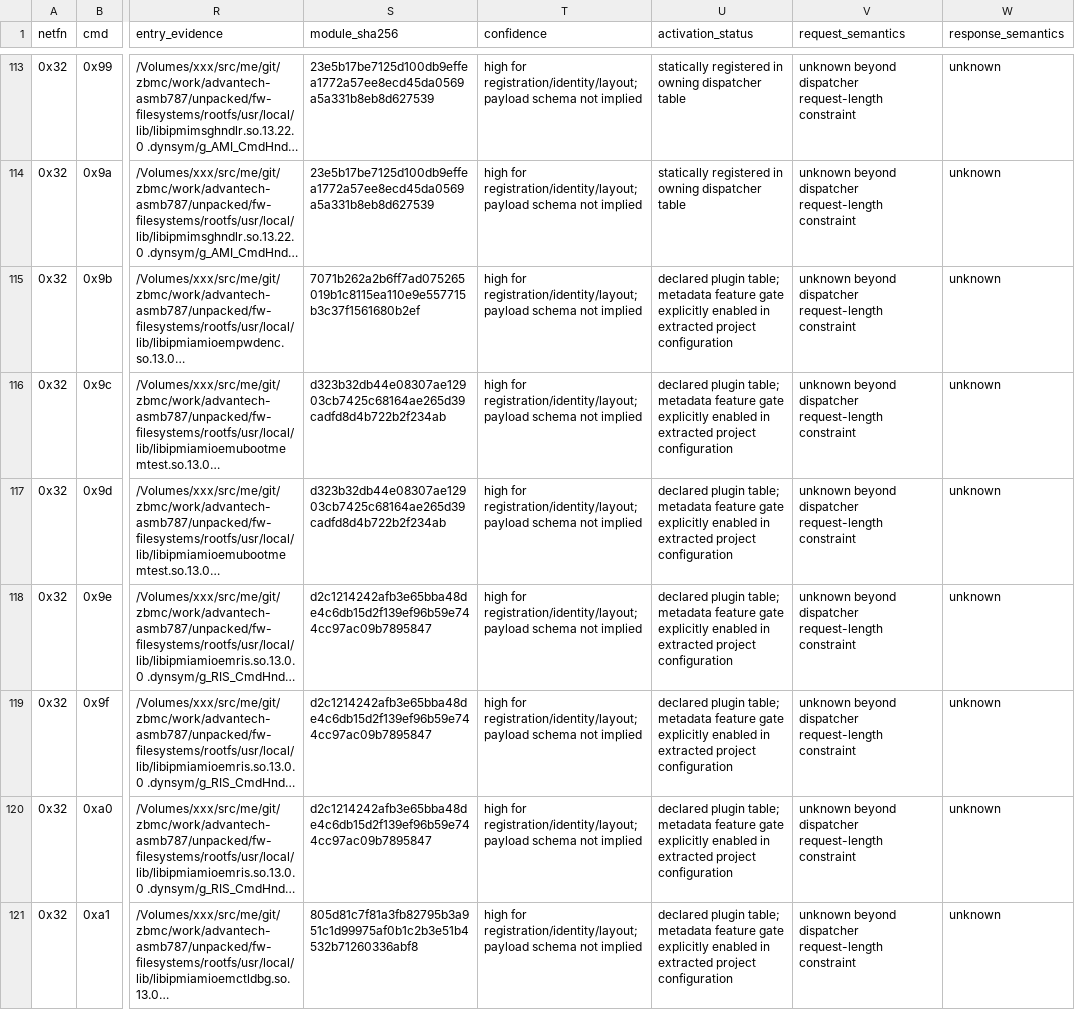
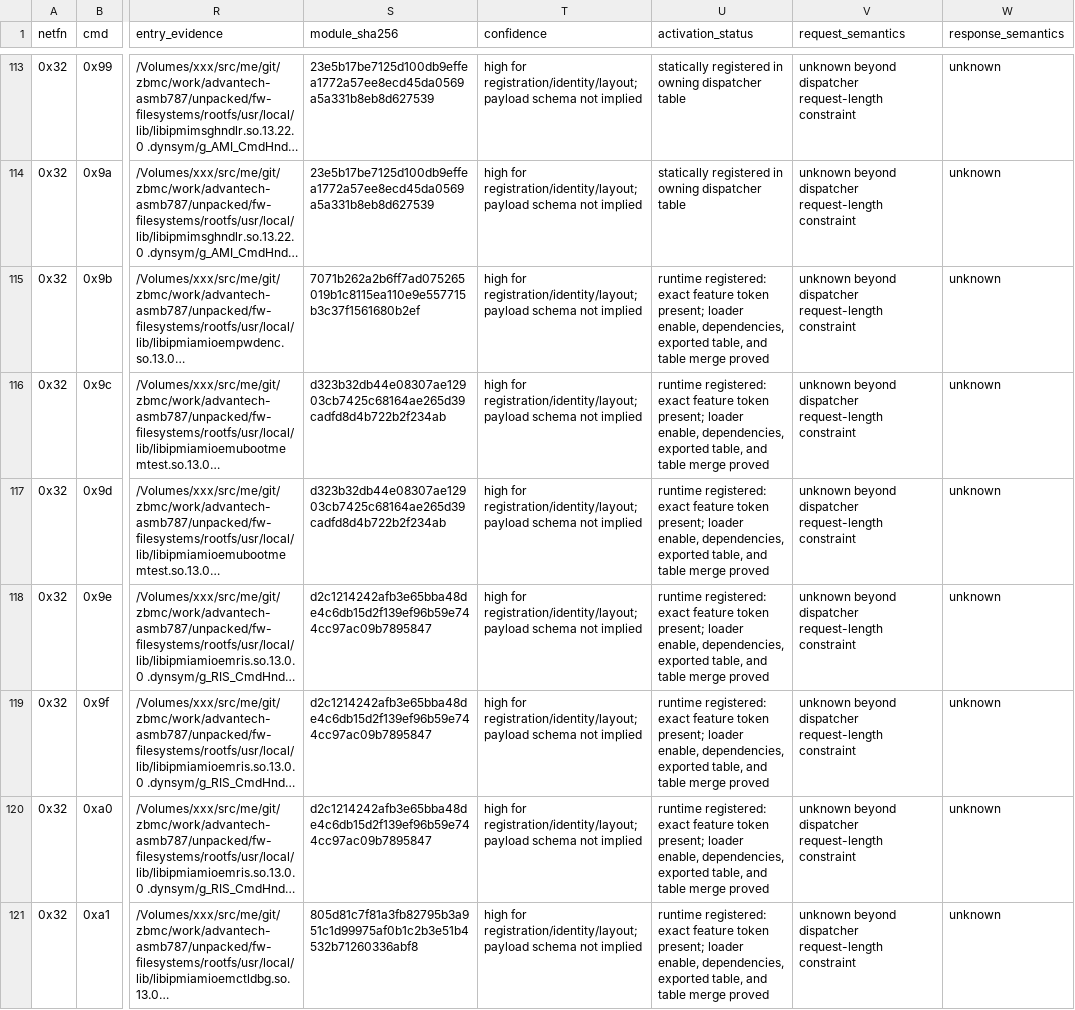
Before and after one commit to zenfish/zipmi, a CSV file: zipmi/data/sources/advantech-asmb787-oem-dispatch.csv, drawn as a sheet; only a part is shown, gaps mark what is left out; long unchanged cells end in …; the diff covers the shown part only; the diff names each change by its address in the sheet, - before the commit and + after, or states it on an @@ line.

Commit message:
docs(asmb787): prove runtime OEM activation

```diff
--- a/zipmi/data/sources/advantech-asmb787-oem-dispatch.csv
+++ b/zipmi/data/sources/advantech-asmb787-oem-dispatch.csv
-U115:U121 (activation_status): declared plugin table; metadata feature gate explicitly enabled in extracted project configuration
+U115:U121 (activation_status): runtime registered: exact feature token present; loader enable, dependencies, exported table, and table merge proved
```
Also changed, not shown: 88 edited cells elsewhere in this file, 7 other files.
